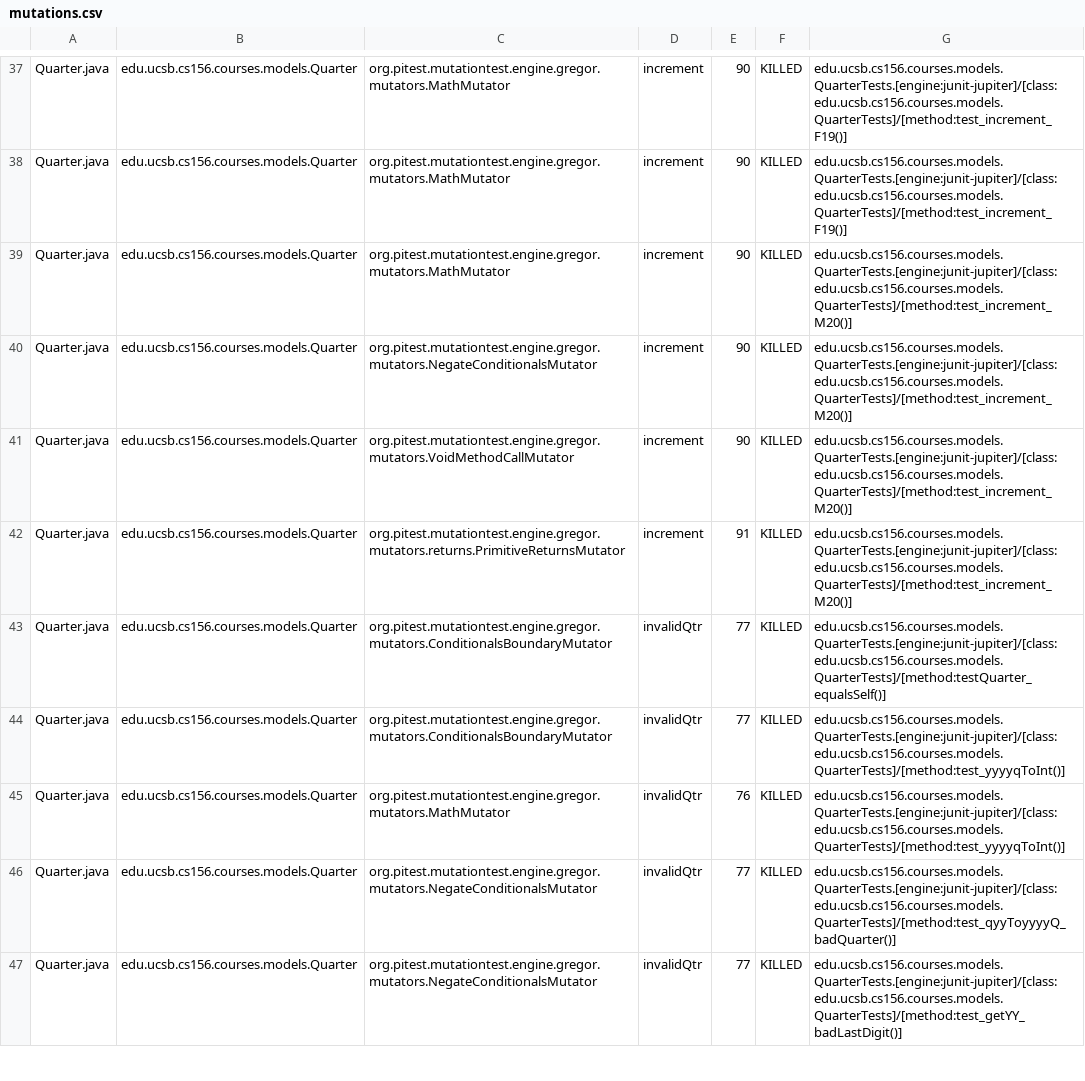
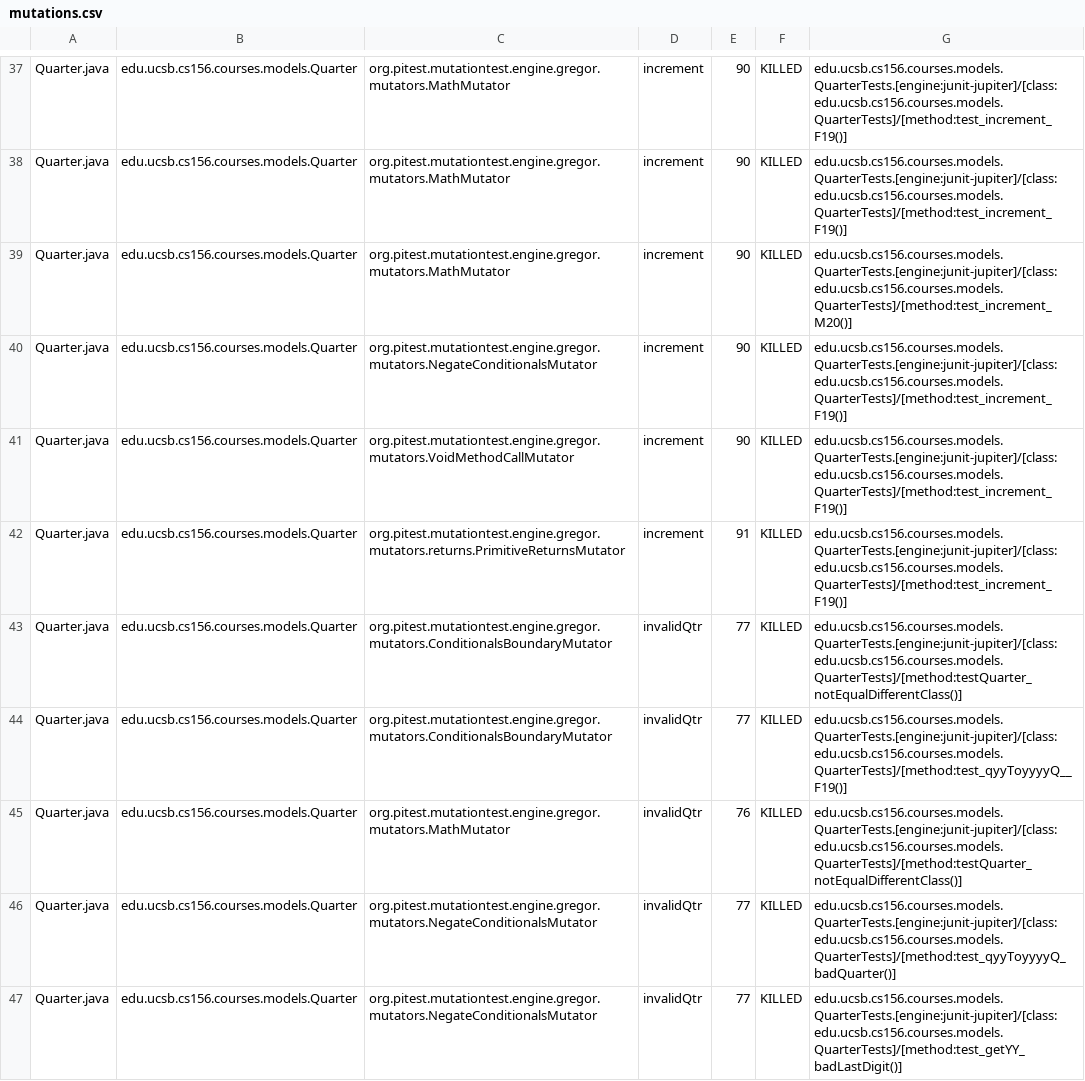
Before and after one commit to ucsb-cs156-s23/proj-courses-s23-7pm-1, a CSV file: prs/60/pitest/mutations.csv, drawn as a sheet; only a part is shown, gaps mark what is left out; the diff covers the shown part only.

Commit message:
Deploying to gh-pages from @ ucsb-cs156-s23/proj-courses-s23-7pm-1@f1b47feb935303fbb879f37084d36c6a6f537dd5 🚀

```diff
--- a/prs/60/pitest/mutations.csv
+++ b/prs/60/pitest/mutations.csv
@@ -39,8 +39,8 @@ Quarter.java,edu.ucsb.cs156.courses.models.Quarter,org.pitest.mutationtest.engin
 Quarter.java,edu.ucsb.cs156.courses.models.Quarter,org.pitest.mutationtest.engine.gregor.mutators.MathMutator,increment,90,KILLED,edu.ucsb.cs156.courses.models.QuarterTests.[engine:junit-jupiter]/[class:edu.ucsb.cs156.courses.models.QuarterTests]/[method:test_increment_M20()]
-Quarter.java,edu.ucsb.cs156.courses.models.Quarter,org.pitest.mutationtest.engine.gregor.mutators.NegateConditionalsMutator,increment,90,KILLED,edu.ucsb.cs156.courses.models.QuarterTests.[engine:junit-jupiter]/[class:edu.ucsb.cs156.courses.models.QuarterTests]/[method:test_increment_M20()]
-Quarter.java,edu.ucsb.cs156.courses.models.Quarter,org.pitest.mutationtest.engine.gregor.mutators.VoidMethodCallMutator,increment,90,KILLED,edu.ucsb.cs156.courses.models.QuarterTests.[engine:junit-jupiter]/[class:edu.ucsb.cs156.courses.models.QuarterTests]/[method:test_increment_M20()]
-Quarter.java,edu.ucsb.cs156.courses.models.Quarter,org.pitest.mutationtest.engine.gregor.mutators.returns.PrimitiveReturnsMutator,increment,91,KILLED,edu.ucsb.cs156.courses.models.QuarterTests.[engine:junit-jupiter]/[class:edu.ucsb.cs156.courses.models.QuarterTests]/[method:test_increment_M20()]
-Quarter.java,edu.ucsb.cs156.courses.models.Quarter,org.pitest.mutationtest.engine.gregor.mutators.ConditionalsBoundaryMutator,invalidQtr,77,KILLED,edu.ucsb.cs156.courses.models.QuarterTests.[engine:junit-jupiter]/[class:edu.ucsb.cs156.courses.models.QuarterTests]/[method:testQuarter_equalsSelf()]
-Quarter.java,edu.ucsb.cs156.courses.models.Quarter,org.pitest.mutationtest.engine.gregor.mutators.ConditionalsBoundaryMutator,invalidQtr,77,KILLED,edu.ucsb.cs156.courses.models.QuarterTests.[engine:junit-jupiter]/[class:edu.ucsb.cs156.courses.models.QuarterTests]/[method:test_yyyyqToInt()]
-Quarter.java,edu.ucsb.cs156.courses.models.Quarter,org.pitest.mutationtest.engine.gregor.mutators.MathMutator,invalidQtr,76,KILLED,edu.ucsb.cs156.courses.models.QuarterTests.[engine:junit-jupiter]/[class:edu.ucsb.cs156.courses.models.QuarterTests]/[method:test_yyyyqToInt()]
+Quarter.java,edu.ucsb.cs156.courses.models.Quarter,org.pitest.mutationtest.engine.gregor.mutators.NegateConditionalsMutator,increment,90,KILLED,edu.ucsb.cs156.courses.models.QuarterTests.[engine:junit-jupiter]/[class:edu.ucsb.cs156.courses.models.QuarterTests]/[method:test_increment_F19()]
+Quarter.java,edu.ucsb.cs156.courses.models.Quarter,org.pitest.mutationtest.engine.gregor.mutators.VoidMethodCallMutator,increment,90,KILLED,edu.ucsb.cs156.courses.models.QuarterTests.[engine:junit-jupiter]/[class:edu.ucsb.cs156.courses.models.QuarterTests]/[method:test_increment_F19()]
+Quarter.java,edu.ucsb.cs156.courses.models.Quarter,org.pitest.mutationtest.engine.gregor.mutators.returns.PrimitiveReturnsMutator,increment,91,KILLED,edu.ucsb.cs156.courses.models.QuarterTests.[engine:junit-jupiter]/[class:edu.ucsb.cs156.courses.models.QuarterTests]/[method:test_increment_F19()]
+Quarter.java,edu.ucsb.cs156.courses.models.Quarter,org.pitest.mutationtest.engine.gregor.mutators.ConditionalsBoundaryMutator,invalidQtr,77,KILLED,edu.ucsb.cs156.courses.models.QuarterTests.[engine:junit-jupiter]/[class:edu.ucsb.cs156.courses.models.QuarterTests]/[method:testQuarter_notEqualDifferentClass()]
+Quarter.java,edu.ucsb.cs156.courses.models.Quarter,org.pitest.mutationtest.engine.gregor.mutators.ConditionalsBoundaryMutator,invalidQtr,77,KILLED,edu.ucsb.cs156.courses.models.QuarterTests.[engine:junit-jupiter]/[class:edu.ucsb.cs156.courses.models.QuarterTests]/[method:test_qyyToyyyyQ__F19()]
+Quarter.java,edu.ucsb.cs156.courses.models.Quarter,org.pitest.mutationtest.engine.gregor.mutators.MathMutator,invalidQtr,76,KILLED,edu.ucsb.cs156.courses.models.QuarterTests.[engine:junit-jupiter]/[class:edu.ucsb.cs156.courses.models.QuarterTests]/[method:testQuarter_notEqualDifferentClass()]
 Quarter.java,edu.ucsb.cs156.courses.models.Quarter,org.pitest.mutationtest.engine.gregor.mutators.NegateConditionalsMutator,invalidQtr,77,KILLED,edu.ucsb.cs156.courses.models.QuarterTests.[engine:junit-jupiter]/[class:edu.ucsb.cs156.courses.models.QuarterTests]/[method:test_qyyToyyyyQ_badQuarter()]
```
Also changed, not shown: 1 added row, 1 removed row and 74 edited cells elsewhere in this file, 46 other files.
